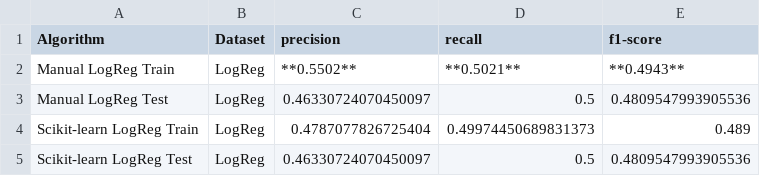
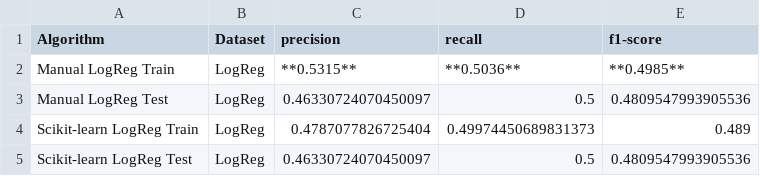
Before and after one commit to Dragomir1401/ML-SALARY-HEALTH, a CSV file: output/AVC_LogReg_comparative_table.csv, drawn as a sheet.

```diff
--- a/output/AVC_LogReg_comparative_table.csv
+++ b/output/AVC_LogReg_comparative_table.csv
@@ -1,3 +1,3 @@
 Algorithm,Dataset,precision,recall,f1-score
-Manual LogReg Train,LogReg,**0.5502**,**0.5021**,**0.4943**
+Manual LogReg Train,LogReg,**0.5315**,**0.5036**,**0.4985**
 Manual LogReg Test,LogReg,0.46330724070450097,0.5,0.4809547993905536
```
Also changed, not shown: output/AVC_MLP_comparative_table.csv, output/Salary_LogReg_comparative_table.csv, 11 other files.
